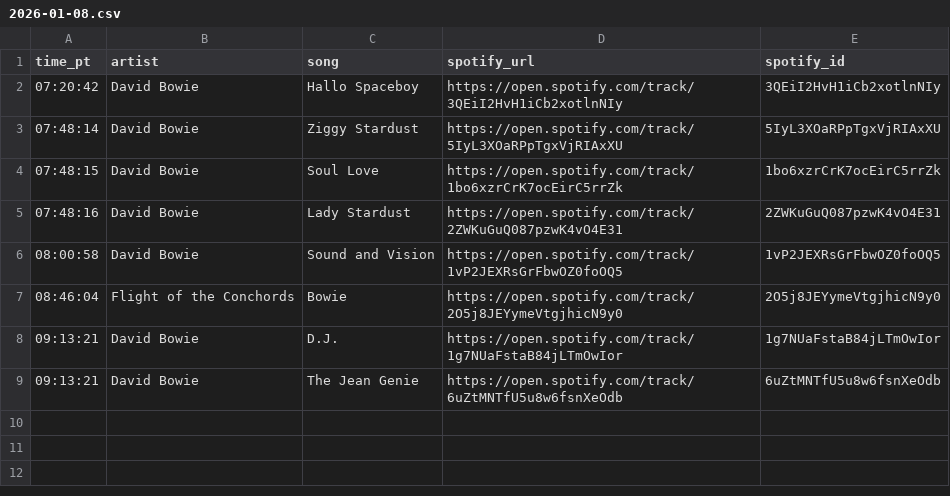
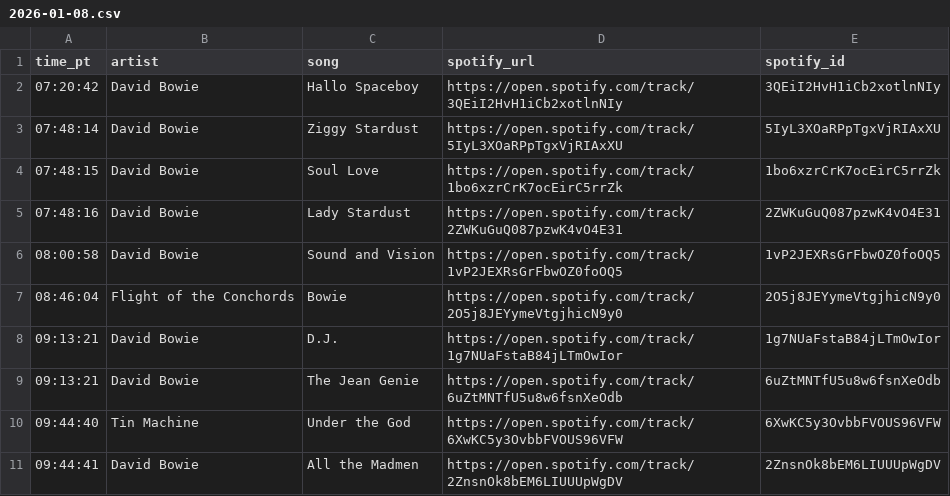
Before and after one commit to dsundt/kexp-john-playlist, a CSV file: data/daily/2026-01-08.csv, drawn as a sheet.

```diff
--- a/data/daily/2026-01-08.csv
+++ b/data/daily/2026-01-08.csv
@@ -9 +9,3 @@ time_pt,artist,song,spotify_url,spotify_id
 09:13:21,David Bowie,The Jean Genie,https://open.spotify.com/track/6uZtMNTfU5u8w6fsnXeOdb,6uZtMNTfU5u8w6fsnXeOdb
+09:44:40,Tin Machine,Under the God,https://open.spotify.com/track/6XwKC5y3OvbbFVOUS96VFW,6XwKC5y3OvbbFVOUS96VFW
+09:44:41,David Bowie,All the Madmen,https://open.spotify.com/track/2ZnsnOk8bEM6LIUUUpWgDV,2ZnsnOk8bEM6LIUUUpWgDV
```
Also changed, not shown: 2 other files.
